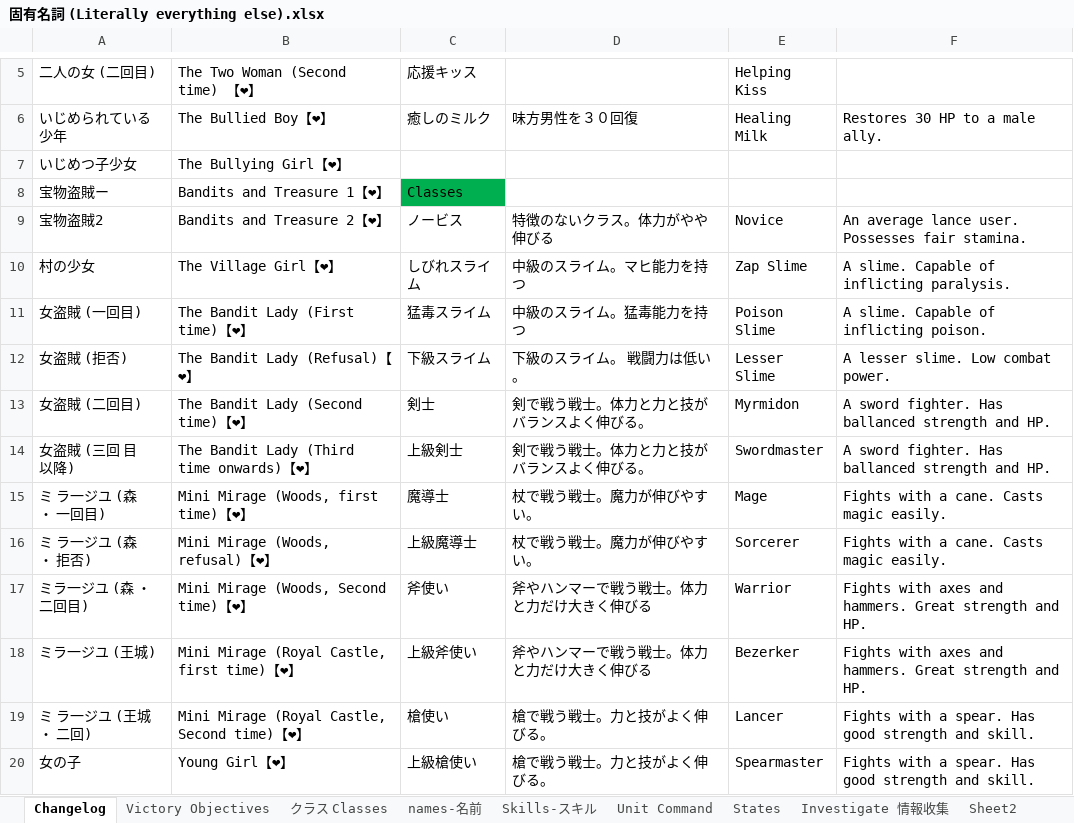
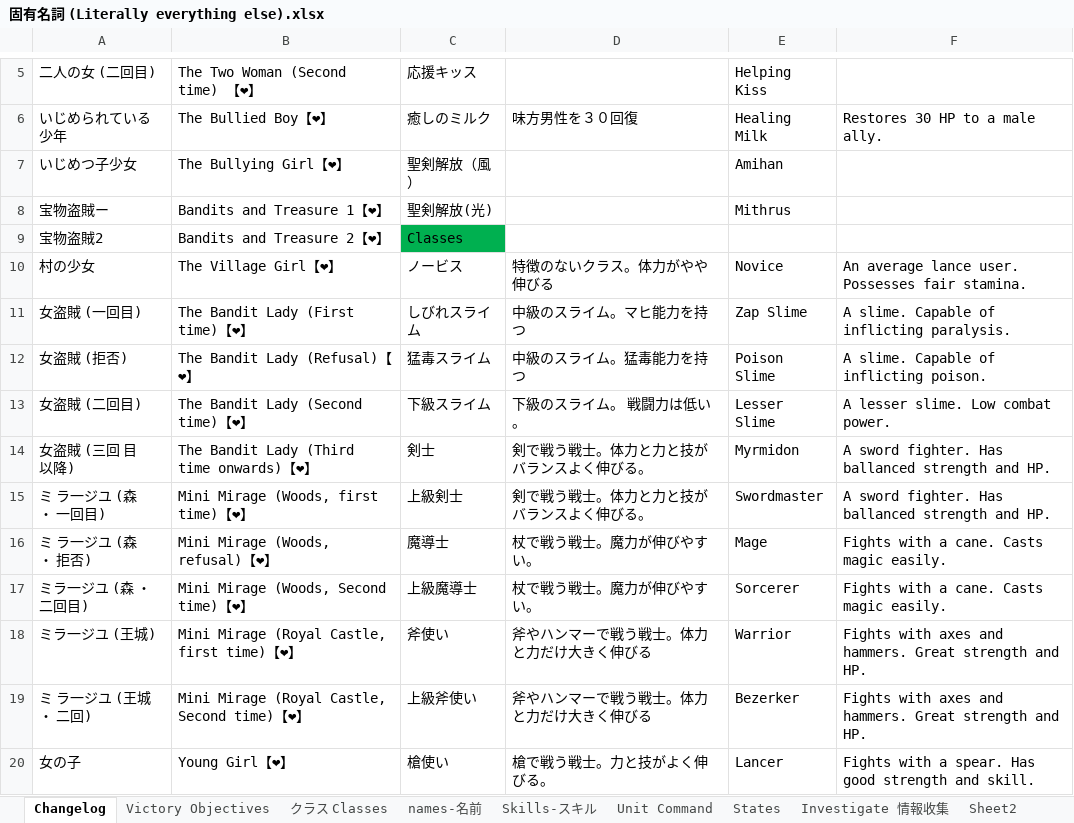
Before and after one commit to Giratena/Succubus-Senki-Translation-Project, an Excel workbook: 固有名詞 (Literally everything else).xlsx, sheet Changelog, drawn as a sheet; only a part is shown, gaps mark what is left out; values as stored, in another font and other column widths than the file's, no borders; removed rows and columns are numbered as before the commit, all else as after; the diff covers the shown part only; the diff names each change by its address in the sheet, - before the commit and + after, or states it on an @@ line.

```diff
--- a/固有名詞 (Literally everything else).xlsx (sheet Changelog)
+++ b/固有名詞 (Literally everything else).xlsx (sheet Changelog)
-C7: (empty)
+C7: 聖剣解放（風）
-E7: (empty)
+E7: Amihan
-C8: Classes
+C8: 聖剣解放(光)
-C8 fill: #00B050
+C8 fill: none
-E8: (empty)
+E8: Mithrus
+row 9: 宝物盗賊2 | Bandits and Treasure 2【❤】 | Classes
-A10: 宝物盗賊2
+A10: 村の少女
-B10: Bandits and Treasure 2【❤】
+B10: The Village Girl【❤】
-A11: 村の少女
+A11: 女盗賊 (一回目)
-B11: The Village Girl【❤】
+B11: The Bandit Lady (First time)【❤】
-A12: 女盗賊 (一回目)
+A12: 女盗賊 (拒否)
-B12: The Bandit Lady (First time)【❤】
+B12: The Bandit Lady (Refusal)【❤】
-A13: 女盗賊 (拒否)
+A13: 女盗賊 (二回目)
-B13: The Bandit Lady (Refusal)【❤】
+B13: The Bandit Lady (Second time)【❤】
-A14: 女盗賊 (二回目)
+A14: 女盗賊 (三回 目 以降)
-B14: The Bandit Lady (Second time)【❤】
+B14: The Bandit Lady (Third time onwards)【❤】
-A15: 女盗賊 (三回 目 以降)
+A15: ミ ラ一ジユ (森 ・ 一回目)
-B15: The Bandit Lady (Third time onwards)【❤】
+B15: Mini Mirage (Woods, first time)【❤】
-A16: ミ ラ一ジユ (森 ・ 一回目)
+A16: ミ ラ一ジユ (森 ・ 拒否)
-B16: Mini Mirage (Woods, first time)【❤】
+B16: Mini Mirage (Woods, refusal)【❤】
-A17: ミ ラ一ジユ (森 ・ 拒否)
+A17: ミラ一ジユ (森 ・ 二回目)
-B17: Mini Mirage (Woods, refusal)【❤】
+B17: Mini Mirage (Woods, Second time)【❤】
-row 17: ミラ一ジユ (森 ・ 二回目) | Mini Mirage (Woods, Second time)【❤】 | 斧使い | 斧やハンマーで戦う戦士。体力と力だけ大きく伸びる | Warrior | Fights with axes and hammers. Great strength and HP.
-C18: 上級斧使い
+C18: 斧使い
-E18: Bezerker
+E18: Warrior
-C19: 槍使い
+C19: 上級斧使い
-D19: 槍で戦う戦士。力と技がよく伸びる。
+D19: 斧やハンマーで戦う戦士。体力と力だけ大きく伸びる
-E19: Lancer
+E19: Bezerker
-F19: Fights with a spear. Has good strength and skill.
+F19: Fights with axes and hammers. Great strength and HP.
-C20: 上級槍使い
+C20: 槍使い
-E20: Spearmaster
+E20: Lancer
```
Also changed, not shown: 30 edited cells elsewhere in this sheet, sheet names-名前, 7 other files.
